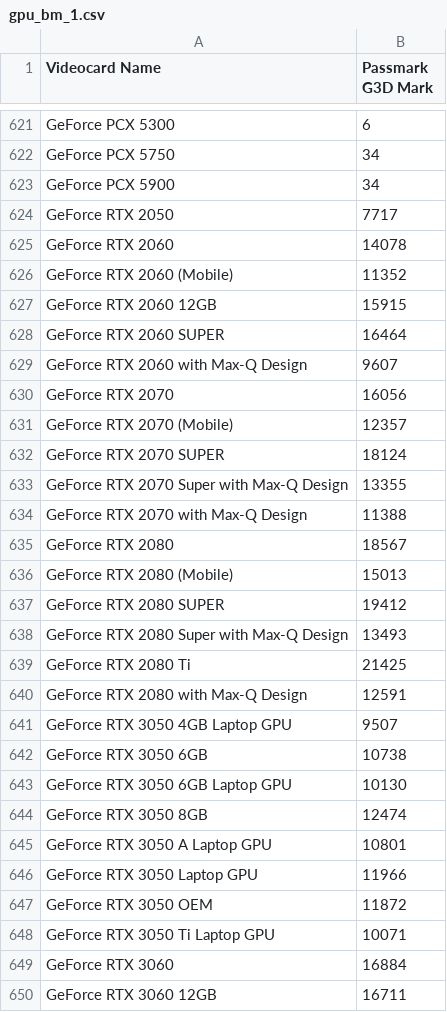
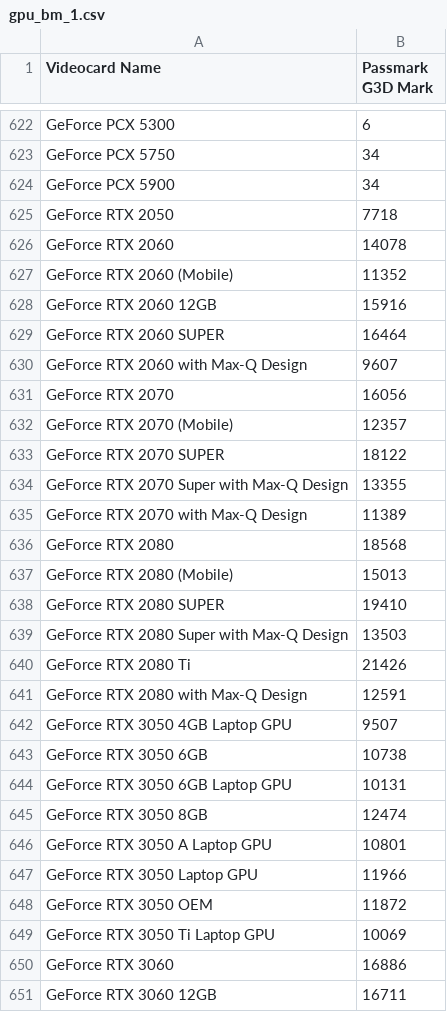
Before and after one commit to hansits034/lres-v2_repo, a CSV file: gpu_bm_1.csv, drawn as a sheet; only a part is shown, gaps mark what is left out; the diff covers the shown part only.

```diff
--- a/gpu_bm_1.csv
+++ b/gpu_bm_1.csv
@@ -623,6 +624,6 @@ GeForce PCX 5750,34
 GeForce PCX 5900,34
-GeForce RTX 2050,7717
+GeForce RTX 2050,7718
 GeForce RTX 2060,14078
 GeForce RTX 2060 (Mobile),11352
-GeForce RTX 2060 12GB,15915
+GeForce RTX 2060 12GB,15916
 GeForce RTX 2060 SUPER,16464
@@ -631,10 +632,10 @@ GeForce RTX 2070,16056
 GeForce RTX 2070 (Mobile),12357
-GeForce RTX 2070 SUPER,18124
+GeForce RTX 2070 SUPER,18122
 GeForce RTX 2070 Super with Max-Q Design,13355
-GeForce RTX 2070 with Max-Q Design,11388
-GeForce RTX 2080,18567
+GeForce RTX 2070 with Max-Q Design,11389
+GeForce RTX 2080,18568
 GeForce RTX 2080 (Mobile),15013
-GeForce RTX 2080 SUPER,19412
-GeForce RTX 2080 Super with Max-Q Design,13493
-GeForce RTX 2080 Ti,21425
+GeForce RTX 2080 SUPER,19410
+GeForce RTX 2080 Super with Max-Q Design,13503
+GeForce RTX 2080 Ti,21426
 GeForce RTX 2080 with Max-Q Design,12591
@@ -642,3 +643,3 @@ GeForce RTX 3050 4GB Laptop GPU,9507
 GeForce RTX 3050 6GB,10738
-GeForce RTX 3050 6GB Laptop GPU,10130
+GeForce RTX 3050 6GB Laptop GPU,10131
 GeForce RTX 3050 8GB,12474
@@ -647,4 +648,4 @@ GeForce RTX 3050 Laptop GPU,11966
 GeForce RTX 3050 OEM,11872
-GeForce RTX 3050 Ti Laptop GPU,10071
-GeForce RTX 3060,16884
+GeForce RTX 3050 Ti Laptop GPU,10069
+GeForce RTX 3060,16886
 GeForce RTX 3060 12GB,16711
```
Also changed, not shown: 1 added row and 128 edited cells elsewhere in this file, 2 other files.
